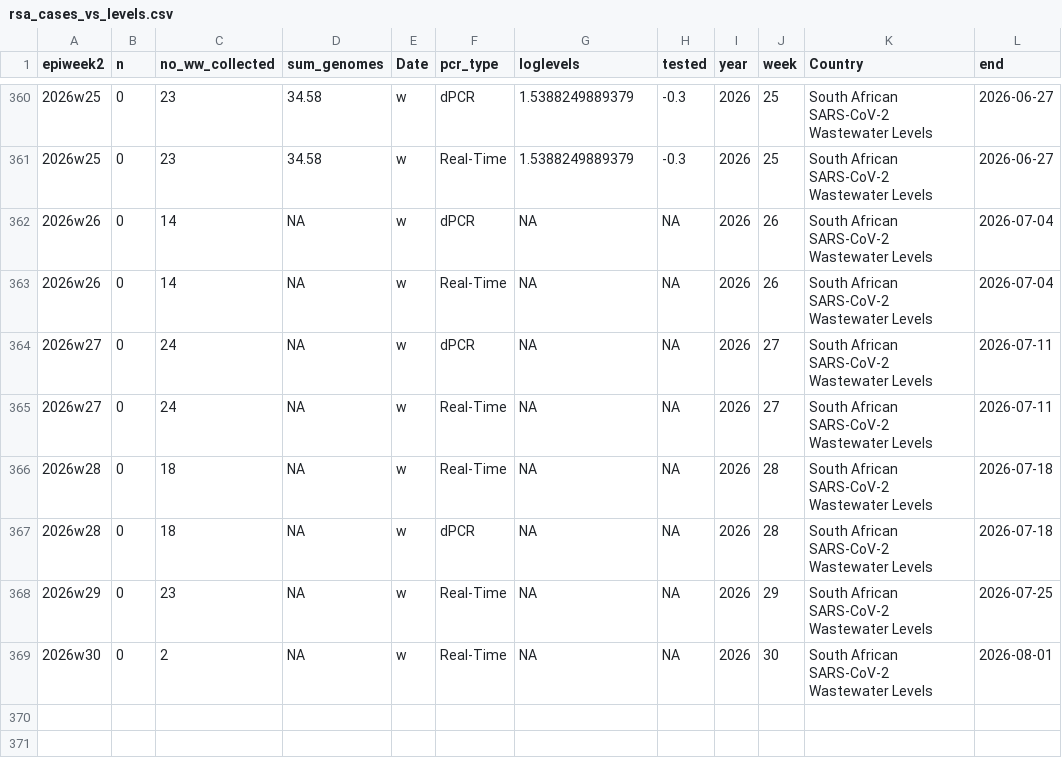
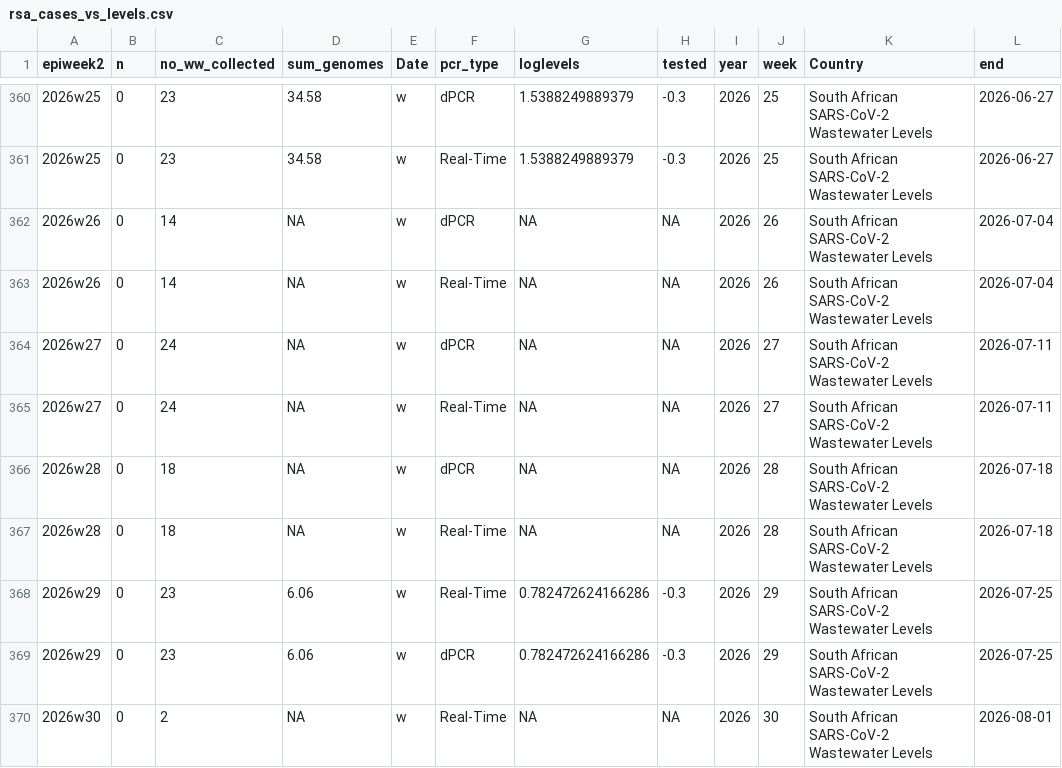
Before and after one commit to NICD-Wastewater-Genomics/NICD-Dash-Data, a CSV file: rsa_cases_vs_levels.csv, drawn as a sheet; only a part is shown, gaps mark what is left out.

Commit message:
automated quantitative data update

```diff
--- a/rsa_cases_vs_levels.csv
+++ b/rsa_cases_vs_levels.csv
@@ -365,5 +365,6 @@
 "2026w27",0,24,NA,"w","Real-Time",NA,NA,2026,27,"South African SARS-CoV-2 Wastewater Levels",2026-07-11
+"2026w28",0,18,NA,"w","dPCR",NA,NA,2026,28,"South African SARS-CoV-2 Wastewater Levels",2026-07-18
 "2026w28",0,18,NA,"w","Real-Time",NA,NA,2026,28,"South African SARS-CoV-2 Wastewater Levels",2026-07-18
-"2026w28",0,18,NA,"w","dPCR",NA,NA,2026,28,"South African SARS-CoV-2 Wastewater Levels",2026-07-18
-"2026w29",0,23,NA,"w","Real-Time",NA,NA,2026,29,"South African SARS-CoV-2 Wastewater Levels",2026-07-25
+"2026w29",0,23,6.06,"w","Real-Time",0.782472624166286,-0.3,2026,29,"South African SARS-CoV-2 Wastewater Levels",2026-07-25
+"2026w29",0,23,6.06,"w","dPCR",0.782472624166286,-0.3,2026,29,"South African SARS-CoV-2 Wastewater Levels",2026-07-25
 "2026w30",0,2,NA,"w","Real-Time",NA,NA,2026,30,"South African SARS-CoV-2 Wastewater Levels",2026-08-01
```
Also changed, not shown: provincial_cases_vs_levels.csv.
